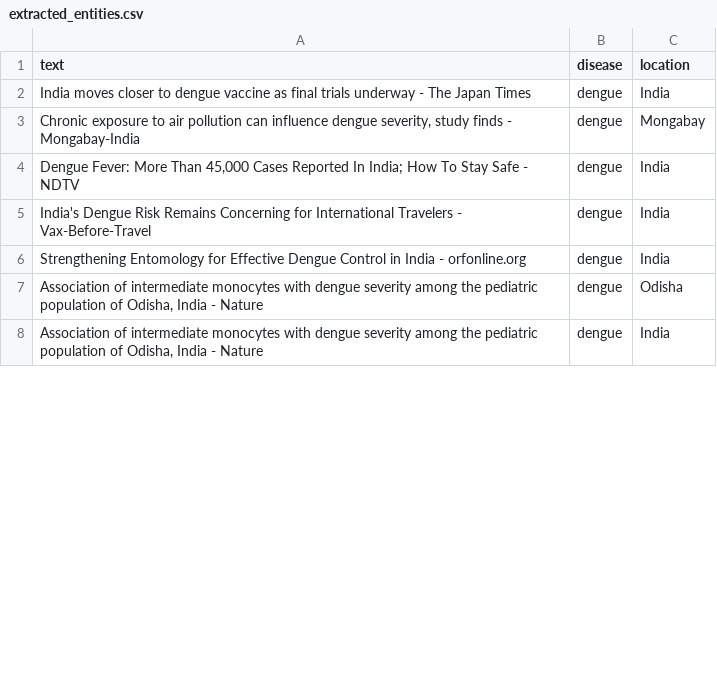
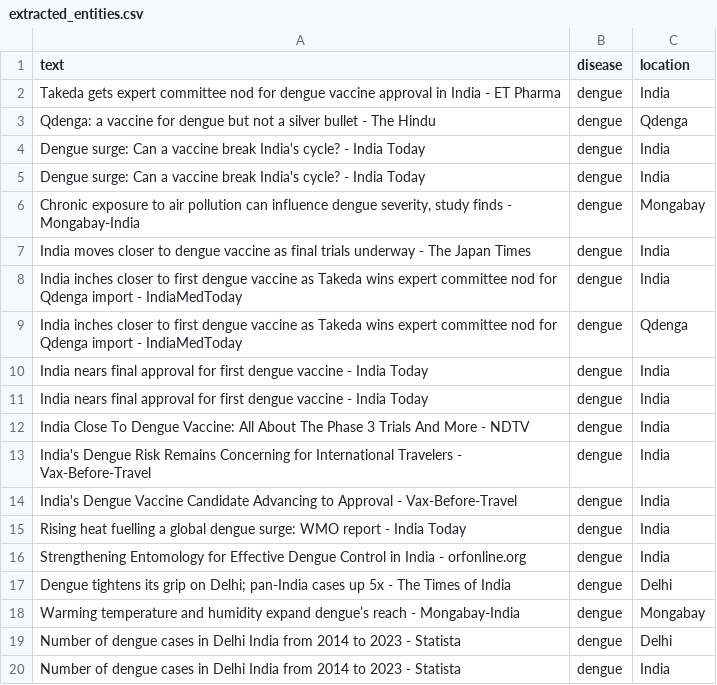
Before and after one commit to Soujanya-PLV/geohealth-nlp, a CSV file: data/processed/extracted_entities.csv, drawn as a sheet; only a part is shown; the shorter side is filled out with more unchanged rows; the diff covers the shown part only.

```diff
--- a/data/processed/extracted_entities.csv
+++ b/data/processed/extracted_entities.csv
@@ -1 +1,6 @@
 text,disease,location
+ Takeda gets expert committee nod for dengue vaccine approval in India - ET Pharma,dengue,India
+ Qdenga: a vaccine for dengue but not a silver bullet - The Hindu,dengue,Qdenga
+ Dengue surge: Can a vaccine break India's cycle? - India Today,dengue,India
+ Dengue surge: Can a vaccine break India's cycle? - India Today,dengue,India
+" Chronic exposure to air pollution can influence dengue severity, study finds - Mongabay-India",dengue,Mongabay
@@ -3,2 +8,5 @@ India moves closer to dengue vaccine as final trials underway - The Japan Times,
-"Chronic exposure to air pollution can influence dengue severity, study finds - Mongabay-India",dengue,Mongabay
-"Dengue Fever: More Than 45,000 Cases Reported In India; How To Stay Safe - NDTV",dengue,India
+ India inches closer to first dengue vaccine as Takeda wins expert committee nod for Qdenga import - IndiaMedToday,dengue,India
+ India inches closer to first dengue vaccine as Takeda wins expert committee nod for Qdenga import - IndiaMedToday,dengue,Qdenga
+ India nears final approval for first dengue vaccine - India Today,dengue,India
+ India nears final approval for first dengue vaccine - India Today,dengue,India
+ India Close To Dengue Vaccine: All About The Phase 3 Trials And More - NDTV,dengue,India
@@ -5,0 +14,2 @@ India's Dengue Risk Remains Concerning for International Travelers - Vax-Before-
+ India's Dengue Vaccine Candidate Advancing to Approval - Vax-Before-Travel,dengue,India
+ Rising heat fuelling a global dengue surge: WMO report - India Today,dengue,India
@@ -6,0 +17,4 @@ Strengthening Entomology for Effective Dengue Control in India - orfonline.org,d
+ Dengue tightens its grip on Delhi; pan-India cases up 5x - The Times of India,dengue,Delhi
+ Warming temperature and humidity expand dengue’s reach - Mongabay-India,dengue,Mongabay
+ Number of dengue cases in Delhi India from 2014 to 2023 - Statista,dengue,Delhi
+ Number of dengue cases in Delhi India from 2014 to 2023 - Statista,dengue,India
```
Also changed, not shown: 21 added rows, 15 removed rows, 12 moved rows and 15 edited cells elsewhere in this file, data/processed/geocoded.csv, 7 other files.
